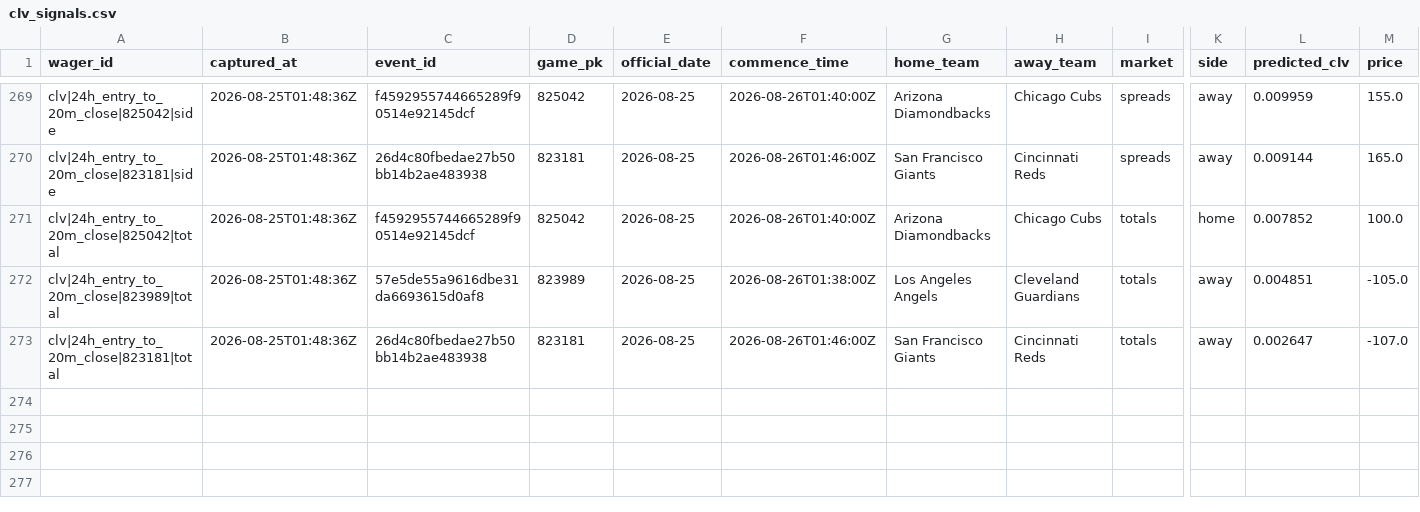
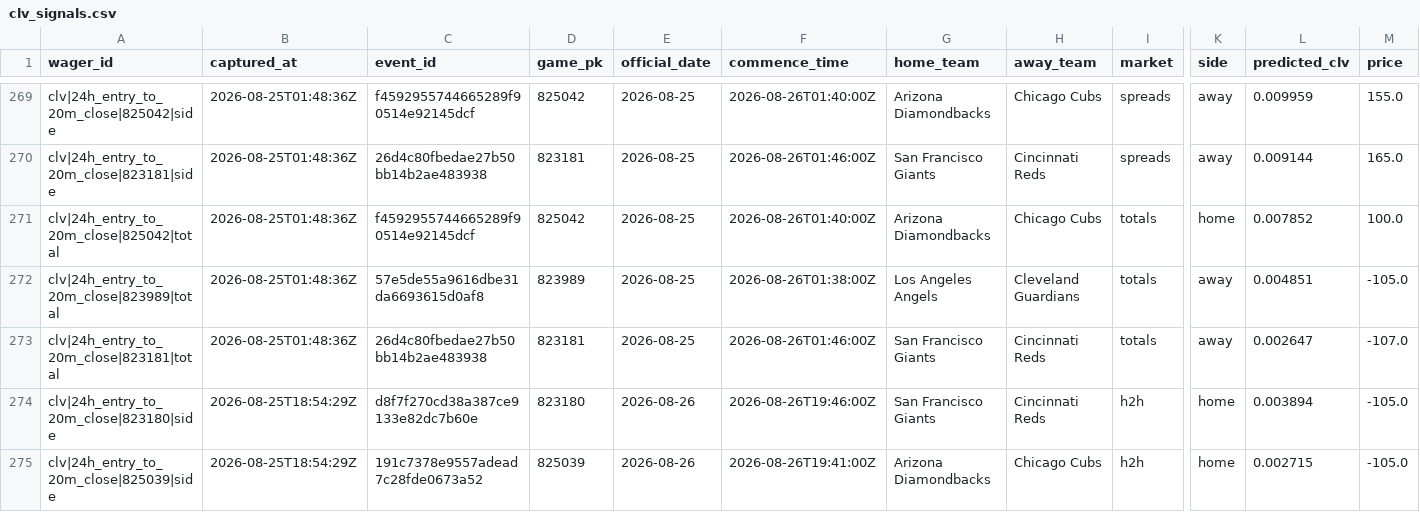
Before and after one commit to joshuakingsland/claude-diamond, a CSV file: data/clv_signals.csv, drawn as a sheet; only a part is shown, gaps mark what is left out; rows hold the shown columns only; the diff names each change by its address in the sheet, - before the commit and + after, or states it on an @@ line.

```diff
--- a/data/clv_signals.csv
+++ b/data/clv_signals.csv
+row 274: clv|24h_entry_to_20m_close|823180|side | 2026-08-25T18:54:29Z | d8f7f270cd38a387ce9133e82dc7b60e | 823180 | 2026-08-26 | 2026-08-26T19:46:00Z | San Francisco Giants | Cincinnati Reds | h2h | home | 0.003894 | -105.0
+row 275: clv|24h_entry_to_20m_close|825039|side | 2026-08-25T18:54:29Z | 191c7378e9557adead7c28fde0673a52 | 825039 | 2026-08-26 | 2026-08-26T19:41:00Z | Arizona Diamondbacks | Chicago Cubs | h2h | home | 0.002715 | -105.0
```
Also changed, not shown: data/credit_log.csv, data/schedule_snapshots.csv, 9 other files.
